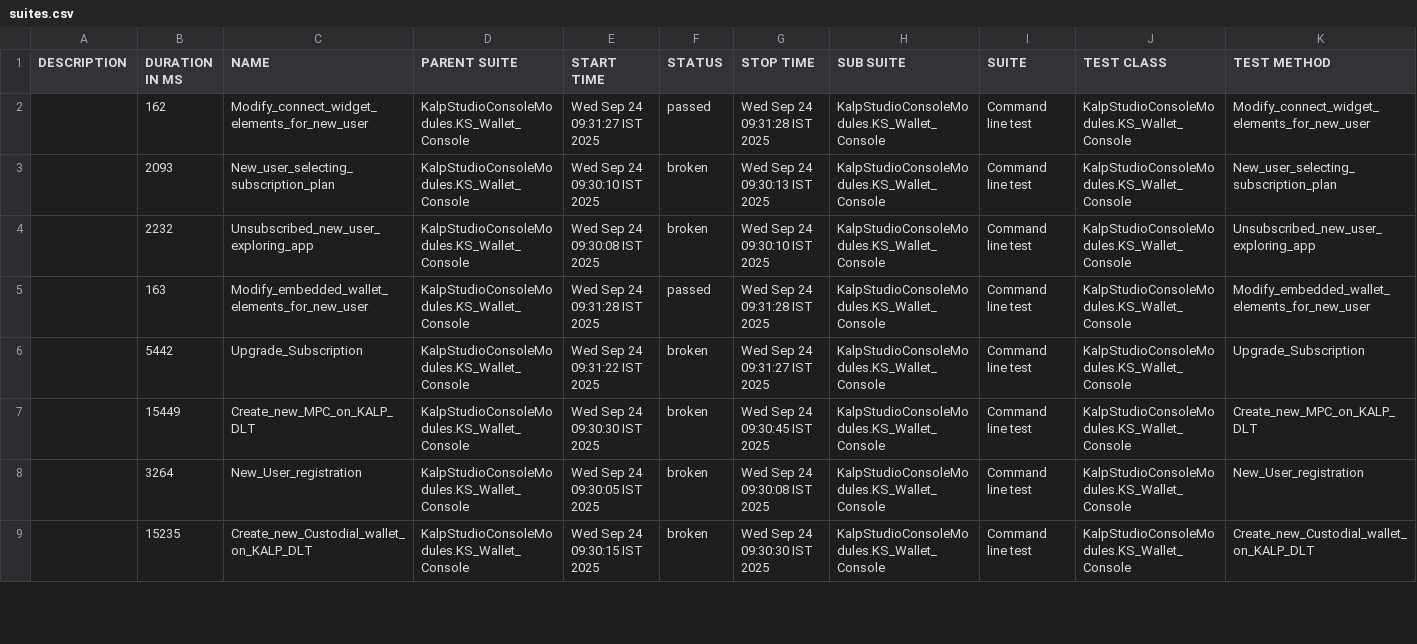
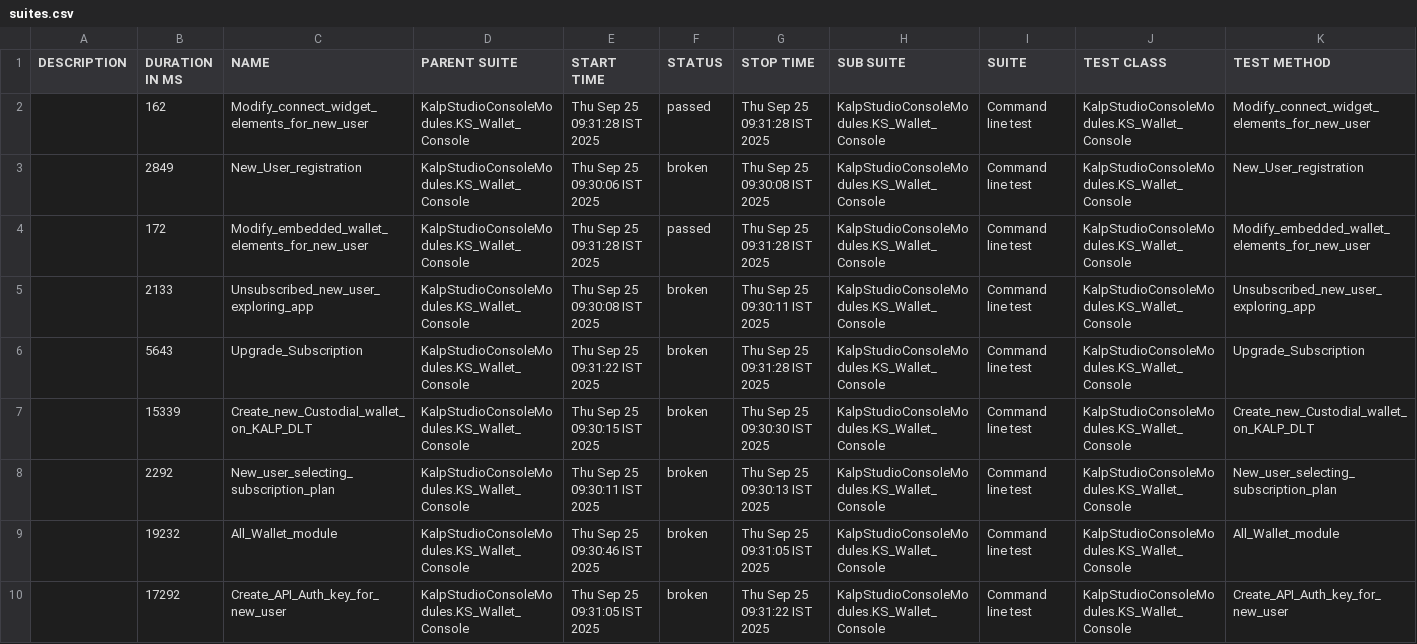
Before and after one commit to shahabp2e/Kalp-automation-allure-report, a CSV file: data/suites.csv, drawn as a sheet; only a part is shown; the diff covers the shown part only.

```diff
--- a/data/suites.csv
+++ b/data/suites.csv
@@ -1,9 +1,10 @@
 "DESCRIPTION","DURATION IN MS","NAME","PARENT SUITE","START TIME","STATUS","STOP TIME","SUB SUITE","SUITE","TEST CLASS","TEST METHOD"
-"","162","Modify_connect_widget_elements_for_new_user","KalpStudioConsoleModules.KS_Wallet_Console","Wed Sep 24 09:31:27 IST 2025","passed","Wed Sep 24 09:31:28 IST 2025","KalpStudioConsoleModules.KS_Wallet_Console","Command line test","KalpStudioConsoleModules.KS_Wallet_Console","Modify_connect_widget_elements_for_new_user"
-"","2093","New_user_selecting_subscription_plan","KalpStudioConsoleModules.KS_Wallet_Console","Wed Sep 24 09:30:10 IST 2025","broken","Wed Sep 24 09:30:13 IST 2025","KalpStudioConsoleModules.KS_Wallet_Console","Command line test","KalpStudioConsoleModules.KS_Wallet_Console","New_user_selecting_subscription_plan"
-"","2232","Unsubscribed_new_user_exploring_app","KalpStudioConsoleModules.KS_Wallet_Console","Wed Sep 24 09:30:08 IST 2025","broken","Wed Sep 24 09:30:10 IST 2025","KalpStudioConsoleModules.KS_Wallet_Console","Command line test","KalpStudioConsoleModules.KS_Wallet_Console","Unsubscribed_new_user_exploring_app"
-"","163","Modify_embedded_wallet_elements_for_new_user","KalpStudioConsoleModules.KS_Wallet_Console","Wed Sep 24 09:31:28 IST 2025","passed","Wed Sep 24 09:31:28 IST 2025","KalpStudioConsoleModules.KS_Wallet_Console","Command line test","KalpStudioConsoleModules.KS_Wallet_Console","Modify_embedded_wallet_elements_for_new_user"
-"","5442","Upgrade_Subscription","KalpStudioConsoleModules.KS_Wallet_Console","Wed Sep 24 09:31:22 IST 2025","broken","Wed Sep 24 09:31:27 IST 2025","KalpStudioConsoleModules.KS_Wallet_Console","Command line test","KalpStudioConsoleModules.KS_Wallet_Console","Upgrade_Subscription"
-"","15449","Create_new_MPC_on_KALP_DLT","KalpStudioConsoleModules.KS_Wallet_Console","Wed Sep 24 09:30:30 IST 2025","broken","Wed Sep 24 09:30:45 IST 2025","KalpStudioConsoleModules.KS_Wallet_Console","Command line test","KalpStudioConsoleModules.KS_Wallet_Console","Create_new_MPC_on_KALP_DLT"
-"","3264","New_User_registration","KalpStudioConsoleModules.KS_Wallet_Console","Wed Sep 24 09:30:05 IST 2025","broken","Wed Sep 24 09:30:08 IST 2025","KalpStudioConsoleModules.KS_Wallet_Console","Command line test","KalpStudioConsoleModules.KS_Wallet_Console","New_User_registration"
-"","15235","Create_new_Custodial_wallet_on_KALP_DLT","KalpStudioConsoleModules.KS_Wallet_Console","Wed Sep 24 09:30:15 IST 2025","broken","Wed Sep 24 09:30:30 IST 2025","KalpStudioConsoleModules.KS_Wallet_Console","Command line test","KalpStudioConsoleModules.KS_Wallet_Console","Create_new_Custodial_wallet_on_KALP_DLT"
+"","162","Modify_connect_widget_elements_for_new_user","KalpStudioConsoleModules.KS_Wallet_Console","Thu Sep 25 09:31:28 IST 2025","passed","Thu Sep 25 09:31:28 IST 2025","KalpStudioConsoleModules.KS_Wallet_Console","Command line test","KalpStudioConsoleModules.KS_Wallet_Console","Modify_connect_widget_elements_for_new_user"
+"","2849","New_User_registration","KalpStudioConsoleModules.KS_Wallet_Console","Thu Sep 25 09:30:06 IST 2025","broken","Thu Sep 25 09:30:08 IST 2025","KalpStudioConsoleModules.KS_Wallet_Console","Command line test","KalpStudioConsoleModules.KS_Wallet_Console","New_User_registration"
+"","172","Modify_embedded_wallet_elements_for_new_user","KalpStudioConsoleModules.KS_Wallet_Console","Thu Sep 25 09:31:28 IST 2025","passed","Thu Sep 25 09:31:28 IST 2025","KalpStudioConsoleModules.KS_Wallet_Console","Command line test","KalpStudioConsoleModules.KS_Wallet_Console","Modify_embedded_wallet_elements_for_new_user"
+"","2133","Unsubscribed_new_user_exploring_app","KalpStudioConsoleModules.KS_Wallet_Console","Thu Sep 25 09:30:08 IST 2025","broken","Thu Sep 25 09:30:11 IST 2025","KalpStudioConsoleModules.KS_Wallet_Console","Command line test","KalpStudioConsoleModules.KS_Wallet_Console","Unsubscribed_new_user_exploring_app"
+"","5643","Upgrade_Subscription","KalpStudioConsoleModules.KS_Wallet_Console","Thu Sep 25 09:31:22 IST 2025","broken","Thu Sep 25 09:31:28 IST 2025","KalpStudioConsoleModules.KS_Wallet_Console","Command line test","KalpStudioConsoleModules.KS_Wallet_Console","Upgrade_Subscription"
+"","15339","Create_new_Custodial_wallet_on_KALP_DLT","KalpStudioConsoleModules.KS_Wallet_Console","Thu Sep 25 09:30:15 IST 2025","broken","Thu Sep 25 09:30:30 IST 2025","KalpStudioConsoleModules.KS_Wallet_Console","Command line test","KalpStudioConsoleModules.KS_Wallet_Console","Create_new_Custodial_wallet_on_KALP_DLT"
+"","2292","New_user_selecting_subscription_plan","KalpStudioConsoleModules.KS_Wallet_Console","Thu Sep 25 09:30:11 IST 2025","broken","Thu Sep 25 09:30:13 IST 2025","KalpStudioConsoleModules.KS_Wallet_Console","Command line test","KalpStudioConsoleModules.KS_Wallet_Console","New_user_selecting_subscription_plan"
+"","19232","All_Wallet_module","KalpStudioConsoleModules.KS_Wallet_Console","Thu Sep 25 09:30:46 IST 2025","broken","Thu Sep 25 09:31:05 IST 2025","KalpStudioConsoleModules.KS_Wallet_Console","Command line test","KalpStudioConsoleModules.KS_Wallet_Console","All_Wallet_module"
+"","17292","Create_API_Auth_key_for_new_user","KalpStudioConsoleModules.KS_Wallet_Console","Thu Sep 25 09:31:05 IST 2025","broken","Thu Sep 25 09:31:22 IST 2025","KalpStudioConsoleModules.KS_Wallet_Console","Command line test","KalpStudioConsoleModules.KS_Wallet_Console","Create_API_Auth_key_for_new_user"
```
Also changed, not shown: 1 removed row and 8 edited cells elsewhere in this file, 37 other files.
